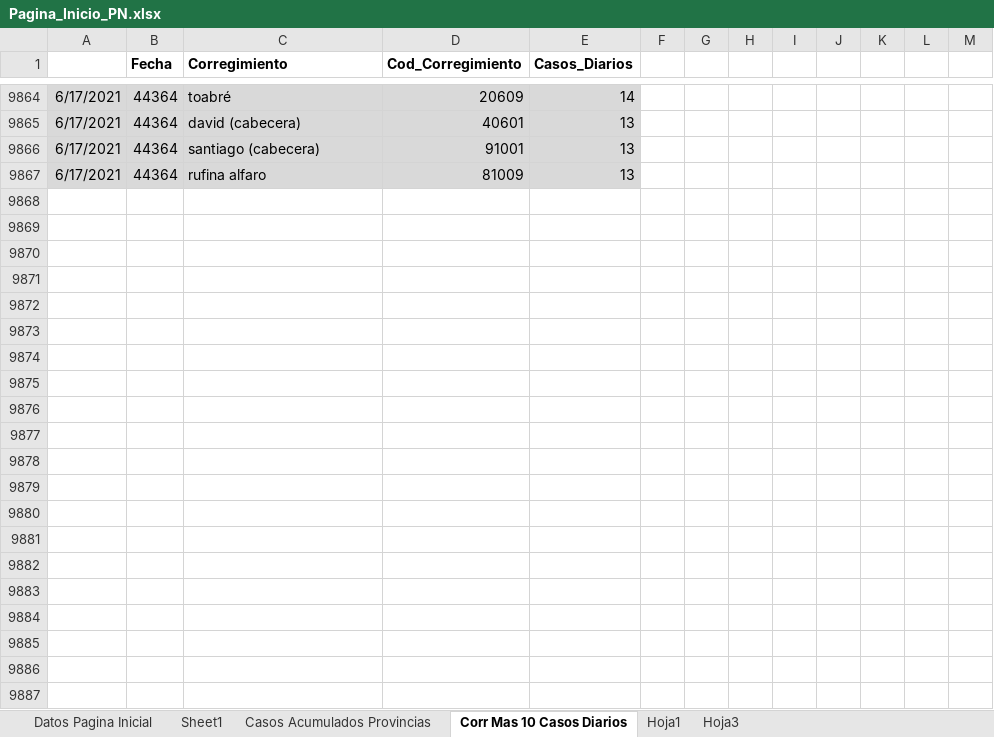
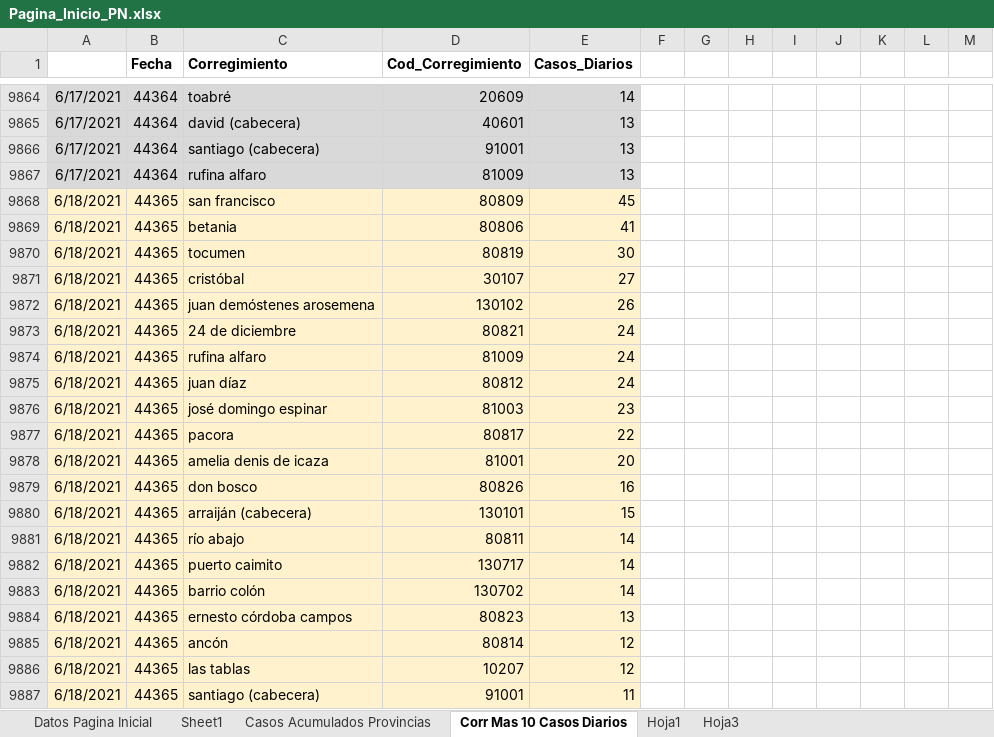
Before and after one commit to Sud-Austral/Datos_Panama, an Excel workbook: datacovidpa/Pagina_Inicio_PN.xlsx, sheet Corr Mas 10 Casos Diarios, drawn as a sheet; only a part is shown, gaps mark what is left out; values as stored, in another font and other column widths than the file's, no borders; table styles not drawn; 1 other sheet too large or unreadable and not compared; the diff names each change by its address in the sheet, - before the commit and + after, or states it on an @@ line.

```diff
--- a/datacovidpa/Pagina_Inicio_PN.xlsx (sheet Corr Mas 10 Casos Diarios)
+++ b/datacovidpa/Pagina_Inicio_PN.xlsx (sheet Corr Mas 10 Casos Diarios)
+row 9868: 6/18/2021 | 44365 | san francisco | 80809 | 45
+row 9869: 6/18/2021 | 44365 | betania | 80806 | 41
+row 9870: 6/18/2021 | 44365 | tocumen | 80819 | 30
+row 9871: 6/18/2021 | 44365 | cristóbal | 30107 | 27
+row 9872: 6/18/2021 | 44365 | juan demóstenes arosemena | 130102 | 26
+row 9873: 6/18/2021 | 44365 | 24 de diciembre | 80821 | 24
+row 9874: 6/18/2021 | 44365 | rufina alfaro | 81009 | 24
+row 9875: 6/18/2021 | 44365 | juan díaz | 80812 | 24
+row 9876: 6/18/2021 | 44365 | josé domingo espinar | 81003 | 23
+row 9877: 6/18/2021 | 44365 | pacora | 80817 | 22
+row 9878: 6/18/2021 | 44365 | amelia denis de icaza | 81001 | 20
+row 9879: 6/18/2021 | 44365 | don bosco | 80826 | 16
+row 9880: 6/18/2021 | 44365 | arraiján (cabecera) | 130101 | 15
+row 9881: 6/18/2021 | 44365 | río abajo | 80811 | 14
+row 9882: 6/18/2021 | 44365 | puerto caimito | 130717 | 14
+row 9883: 6/18/2021 | 44365 | barrio colón | 130702 | 14
+row 9884: 6/18/2021 | 44365 | ernesto córdoba campos | 80823 | 13
+row 9885: 6/18/2021 | 44365 | ancón | 80814 | 12
+row 9886: 6/18/2021 | 44365 | las tablas | 10207 | 12
+row 9887: 6/18/2021 | 44365 | santiago (cabecera) | 91001 | 11
```
Also changed, not shown: sheet Datos Pagina Inicial, 2 other files.
